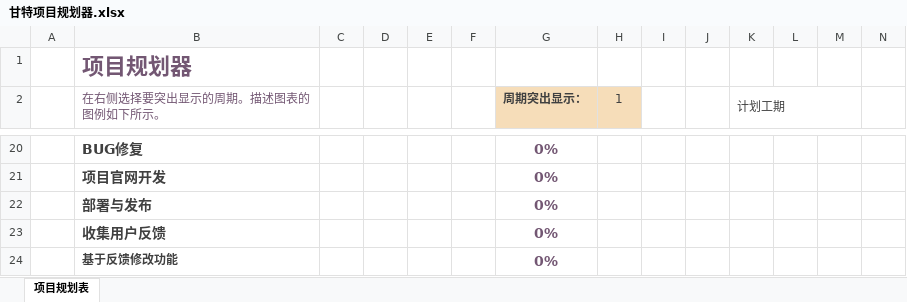
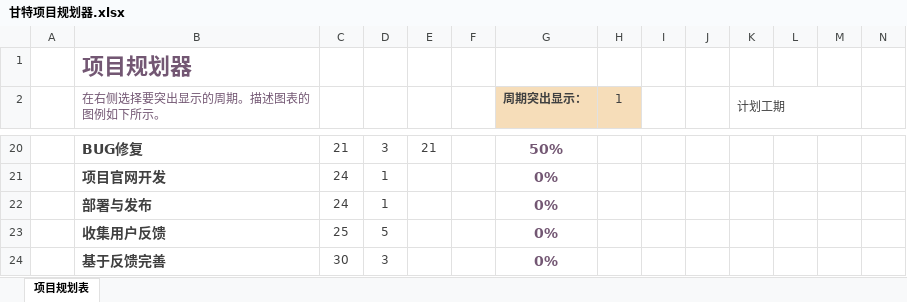
Before and after one commit to MAzhYu/MySoftWare, an Excel workbook: 甘特项目规划器.xlsx, sheet 项目规划表, drawn as a sheet; only a part is shown, gaps mark what is left out; values as stored, in another font and other column widths than the file's, no borders; conditional formats not drawn; removed rows and columns are numbered as before the commit, all else as after; rows hold the shown columns only; the diff covers the shown part only; the diff names each change by its address in the sheet, - before the commit and + after, or states it on an @@ line.

```diff
--- a/甘特项目规划器.xlsx (sheet 项目规划表)
+++ b/甘特项目规划器.xlsx (sheet 项目规划表)
-C20: (empty)
+C20: 21
-D20: (empty)
+D20: 3
-E20: (empty)
+E20: 21
-G20 (周期突出显示：): 0%
+G20 (周期突出显示：): 50%
-C21:C22: (empty)
+C21:C22: 24
-D21:D22: (empty)
+D21:D22: 1
-C23: (empty)
+C23: 25
-D23: (empty)
+D23: 5
-row 24:  | 基于反馈修改功能 |  |  |  |  | 0%
+row 24:  | 基于反馈完善 | 30 | 3 |  |  | 0%
```
Also changed, not shown: 8 added rows, 8 removed rows and 15 edited cells elsewhere in this sheet, 4 other files.
